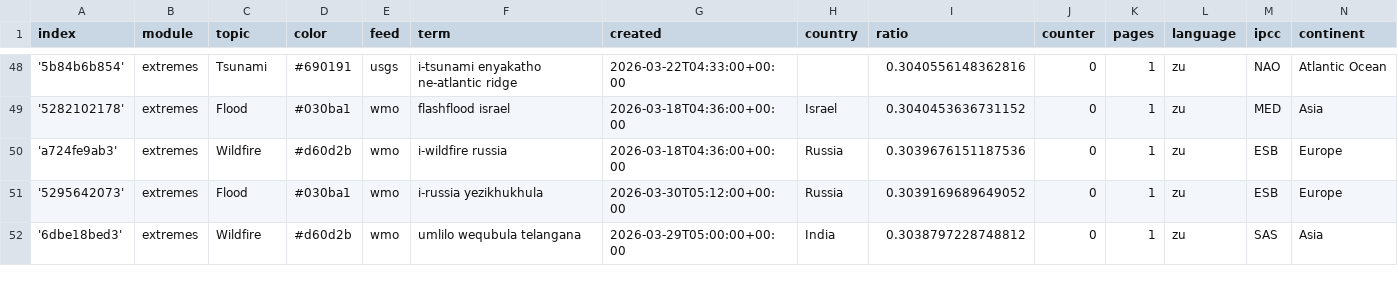
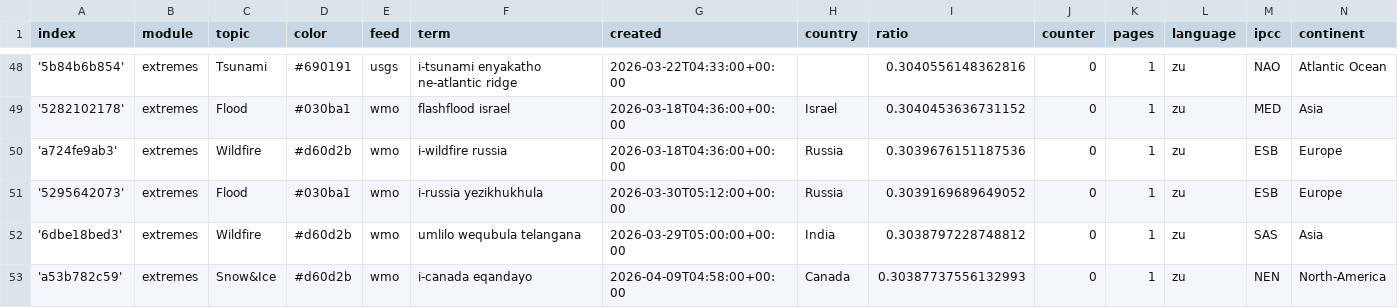
Before and after one commit to friedhumb-news/zuluExtremes, a CSV file: terms.csv, drawn as a sheet; only a part is shown, gaps mark what is left out; the diff covers the shown part only; the diff names each change by its address in the sheet, - before the commit and + after, or states it on an @@ line.

Commit message:
Commit from GitHub Actions (import:0.0)

```diff
--- a/terms.csv
+++ b/terms.csv
+row 53: 'a53b782c59' | extremes | Snow&Ice | #d60d2b | wmo | i-canada eqandayo | 2026-04-09T04:58:00+00:00 | Canada | 0.30387737556132993 | 0 | 1 | zu | NEN | North-America
```
Also changed, not shown: 9 added rows and 9 edited cells elsewhere in this file.
